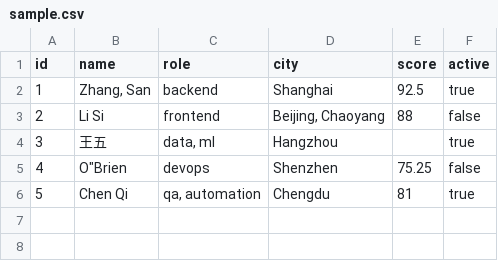
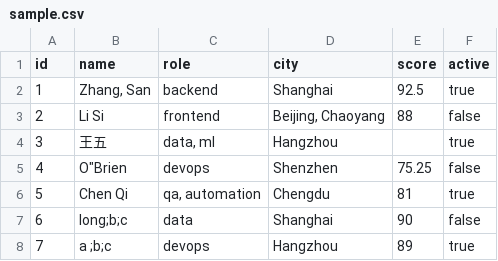
Before and after one commit to wisonlau/RainbowCSV, a CSV file: demo/sample.csv, drawn as a sheet.

Commit message:
Reject delimiters that split quoted fields and guard Trim Cells
A headerless file such as 1;"a, b, c" scored comma and semicolon equally, so
comma won on candidate order and Trim Cells deleted the spaces inside the
quoted values. Candidates whose parse leaves a field with a quote on one side
only now score zero, and Trim Cells refuses to rewrite in that state, the same
way Align already did.

Bump to 0.1.2.

```diff
--- a/demo/sample.csv
+++ b/demo/sample.csv
@@ -6 +6,3 @@
 5,Chen Qi,"qa, automation",Chengdu,81,true
+6,"long;b;c", "data", Shanghai, 90, false
+7,"a    ;b;c", devops, Hangzhou, 89, true
```
Also changed, not shown: 6 other files.
